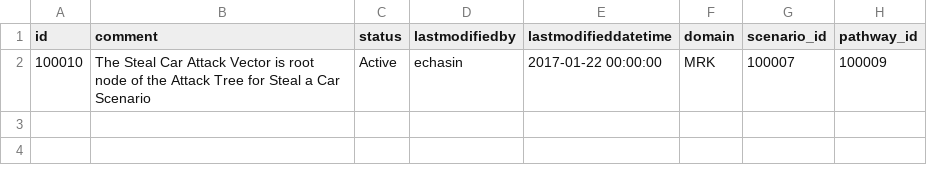
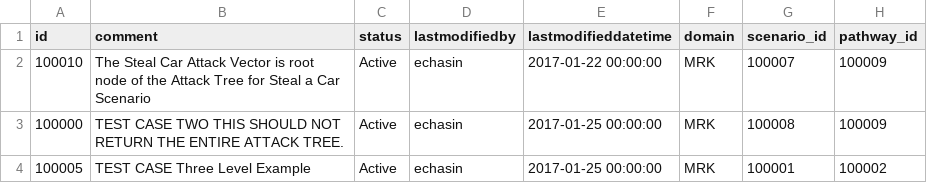
Before and after one commit to christinelovett/adap_risk, a CSV file: src/main/resources/config/liquibase/adap_risk_scenariopathwaymbrs_mrk.csv, drawn as a sheet; the diff names each change by its address in the sheet, - before the commit and + after, or states it on an @@ line.

```diff
--- a/src/main/resources/config/liquibase/adap_risk_scenariopathwaymbrs_mrk.csv
+++ b/src/main/resources/config/liquibase/adap_risk_scenariopathwaymbrs_mrk.csv
+row 3: 100000 | TEST CASE TWO THIS SHOULD NOT RETURN THE ENTIRE ATTACK TREE. | Active | echasin | 2017-01-25 00:00:00 | MRK | 100008 | 100009
+row 4: 100005 | TEST CASE Three Level Example | Active | echasin | 2017-01-25 00:00:00 | MRK | 100001 | 100002
```
Also changed, not shown: src/main/resources/config/liquibase/adap_risk_pathwaypathwaymbrs_mrk.csv, src/main/resources/config/liquibase/adap_risk_pathways_mrk.csv, 1 other file.
